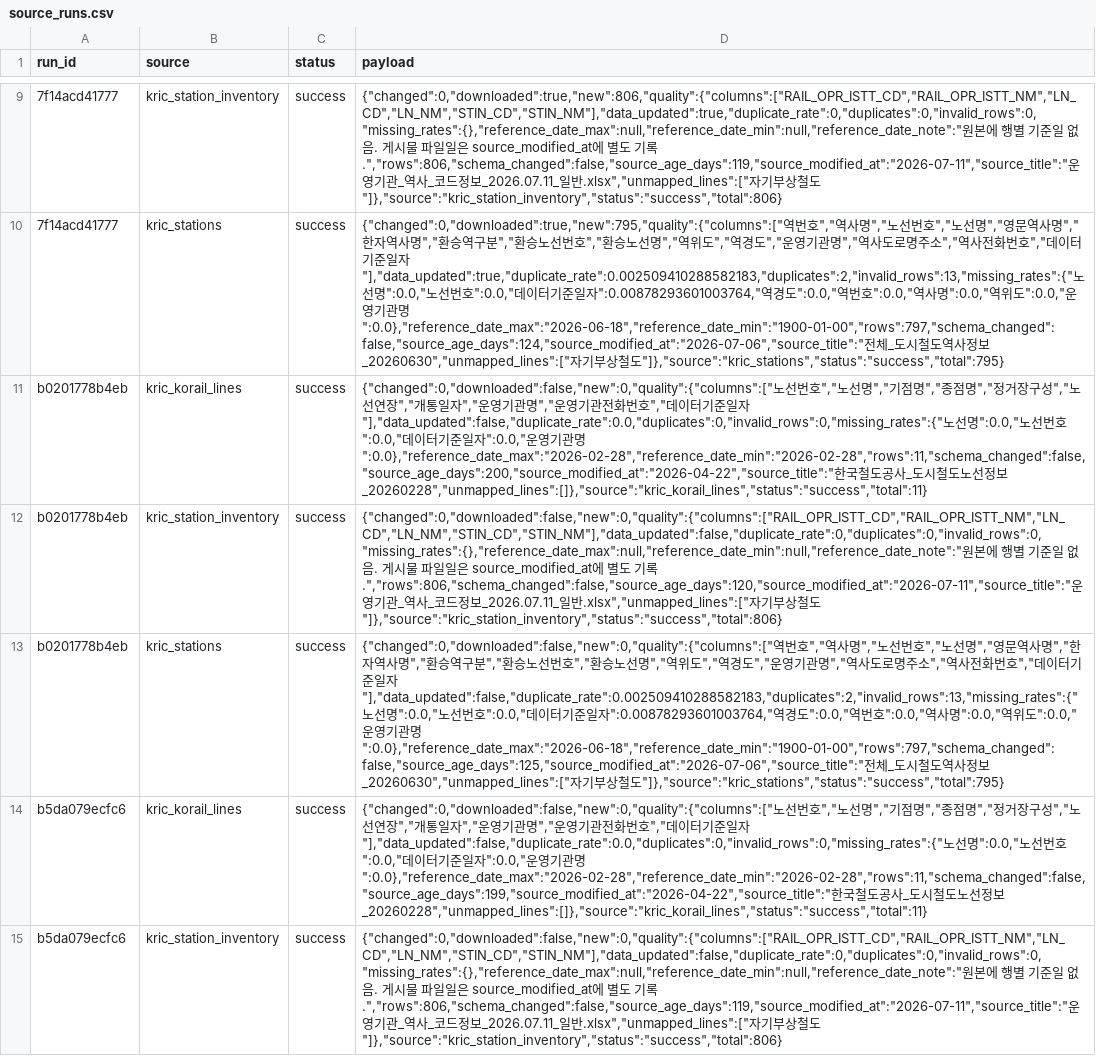
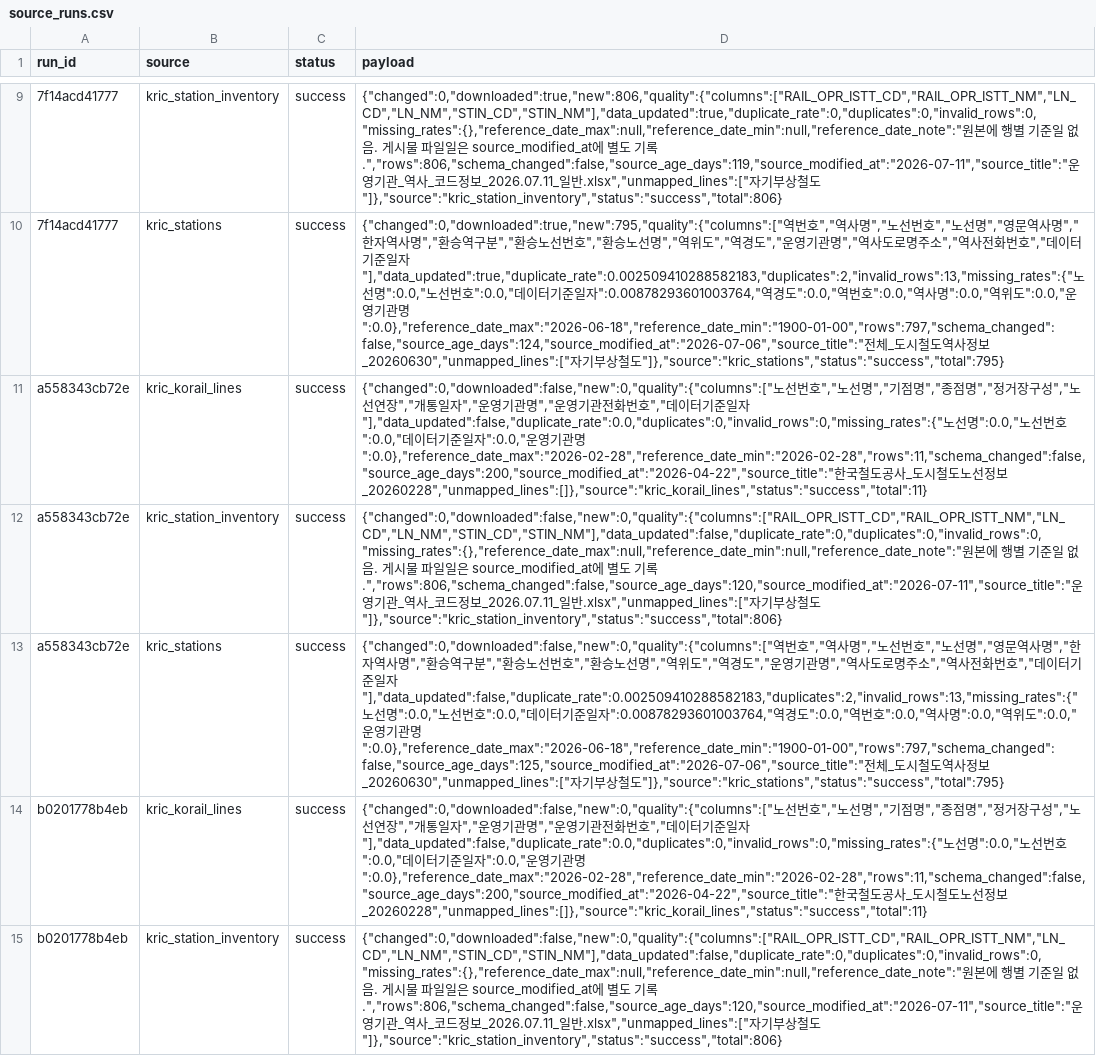
Before and after one commit to meaningGitt/Subway_crawler, a CSV file: runtime/exports/source_runs.csv, drawn as a sheet; only a part is shown, gaps mark what is left out; the shorter side is filled out with more unchanged rows; the diff names each change by its address in the sheet, - before the commit and + after, or states it on an @@ line.

```diff
--- a/runtime/exports/source_runs.csv
+++ b/runtime/exports/source_runs.csv
+row 11: a558343cb72e | kric_korail_lines | success | {"changed":0,"downloaded":false,"new":0,"quality":{"columns":["노선번호","노선명","기점명","종점명","정거장구성","노선연장","개통일자","운영기관명","운영기관전화번호","데이터기준일자"],"data_updated":false,"duplicate_rate":0.0,"duplicates":0,"invalid_rows":0,"missing_rates":{"노선명":0.0,"노선번호":0.0,"데이터기준일자":0.0,"운영기관명":0.0},"reference_date_max":"2026-02-28","reference_date_min":"2026-02-28","rows":11,"schema_changed":false,"source_age_days":200,"source_modified_at":"2026-04-22","source_title":"한국철도공사_도시철도노선정보_20260228","unmapped_lines":[]},"source":"kric_korail_lines","status":"success","total":11}
+row 12: a558343cb72e | kric_station_inventory | success | {"changed":0,"downloaded":false,"new":0,"quality":{"columns":["RAIL_OPR_ISTT_CD","RAIL_OPR_ISTT_NM","LN_CD","LN_NM","STIN_CD","STIN_NM"],"data_updated":false,"duplicate_rate":0,"duplicates":0,"invalid_rows":0,"missing_rates":{},"reference_date_max":null,"reference_date_min":null,"reference_date_note":"원본에 행별 기준일 없음. 게시물 파일일은 source_modified_at에 별도 기록.","rows":806,"schema_changed":false,"source_age_days":120,"source_modified_at":"2026-07-11","source_title":"운영기관_역사_코드정보_2026.07.11_일반.xlsx","unmapped_lines":["자기부상철도"]},"source":"kric_station_inventory","status":"success","total":806}
+row 13: a558343cb72e | kric_stations | success | {"changed":0,"downloaded":false,"new":0,"quality":{"columns":["역번호","역사명","노선번호","노선명","영문역사명","한자역사명","환승역구분","환승노선번호","환승노선명","역위도","역경도","운영기관명","역사도로명주소","역사전화번호","데이터기준일자"],"data_updated":false,"duplicate_rate":0.002509410288582183,"duplicates":2,"invalid_rows":13,"missing_rates":{"노선명":0.0,"노선번호":0.0,"데이터기준일자":0.00878293601003764,"역경도":0.0,"역번호":0.0,"역사명":0.0,"역위도":0.0,"운영기관명":0.0},"reference_date_max":"2026-06-18","reference_date_min":"1900-01-00","rows":797,"schema_changed":false,"source_age_days":125,"source_modified_at":"2026-07-06","source_title":"전체_도시철도역사정보_20260630","unmapped_lines":["자기부상철도"]},"source":"kric_stations","status":"success","total":795}
```
Also changed, not shown: runtime/exports/kric_korail_lines.csv, runtime/exports/kric_station_inventory.csv, 18 other files.
